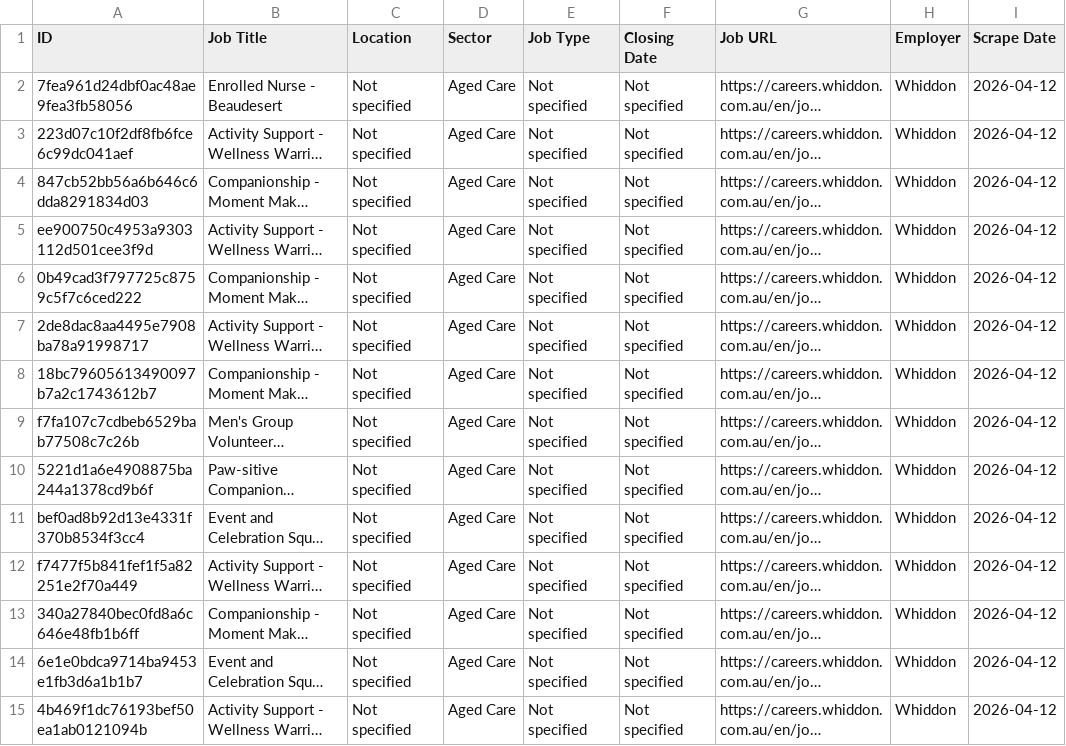
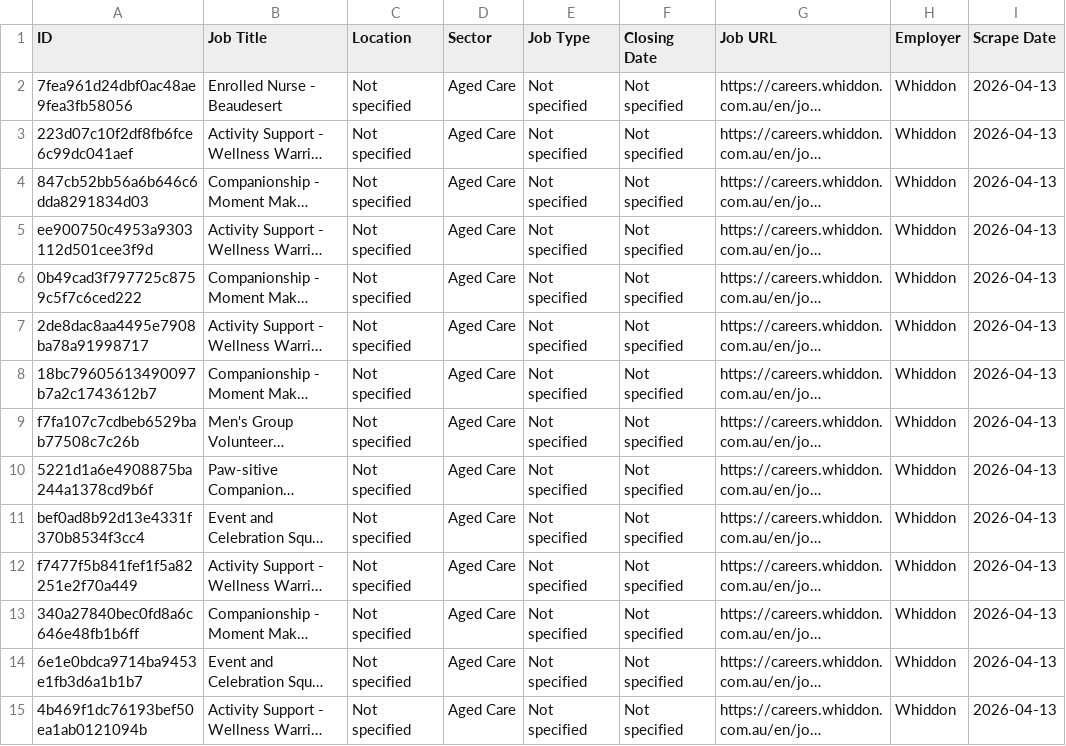
Before and after one commit to RichardCareJobs/find-care-jobs, a CSV file: scrape/job_listings.csv, drawn as a sheet; only a part is shown; long unchanged cells end in …; the diff covers the shown part only; the diff names each change by its address in the sheet, - before the commit and + after, or states it on an @@ line.

```diff
--- a/scrape/job_listings.csv
+++ b/scrape/job_listings.csv
-I2:I15 (Scrape Date): 2026-04-12
+I2:I15 (Scrape Date): 2026-04-13
```
Also changed, not shown: 172 edited cells elsewhere in this file, scrape/sponsored_jobs.csv.
